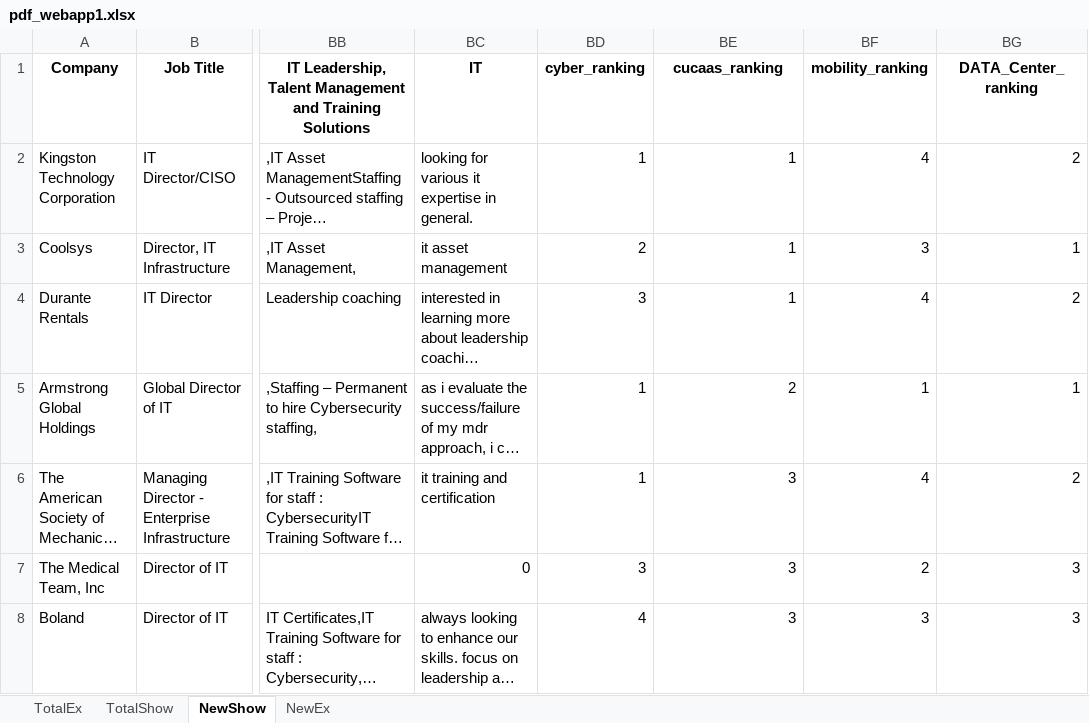
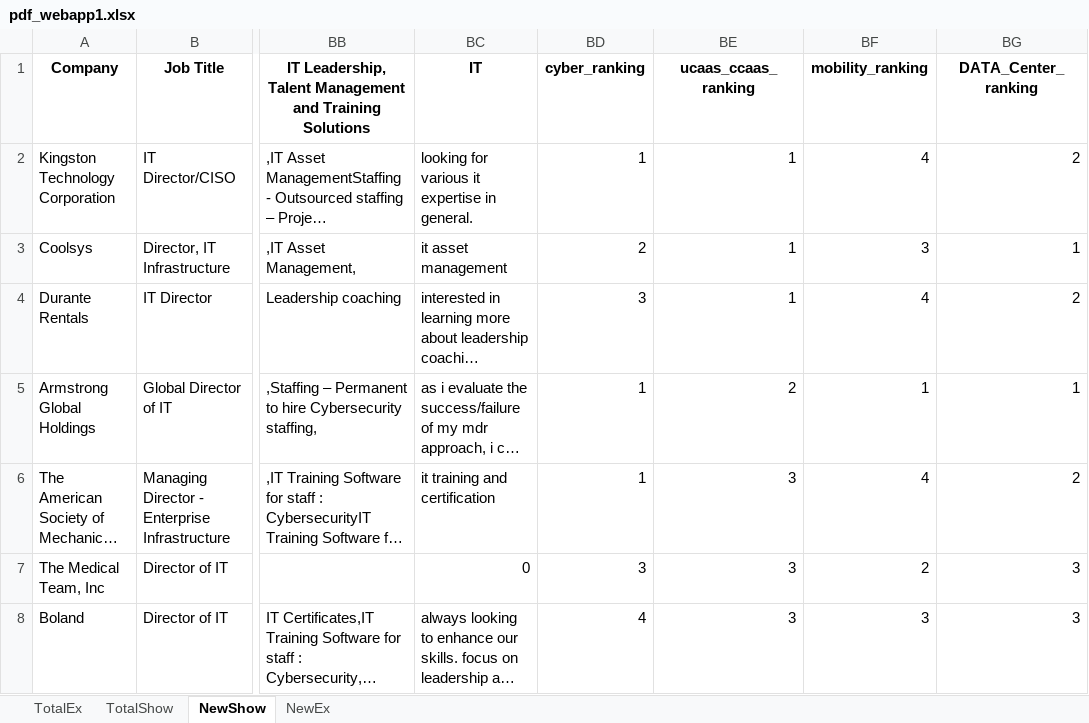
Before and after one commit to silvainfm/statStream, an Excel workbook: chasin/Demo/pdf_webapp1.xlsx, sheet NewShow, drawn as a sheet; only a part is shown, gaps mark what is left out; long unchanged cells end in …; values as stored, in another font and other column widths than the file's, no borders; the diff names each change by its address in the sheet, - before the commit and + after, or states it on an @@ line.

```diff
--- a/chasin/Demo/pdf_webapp1.xlsx (sheet NewShow)
+++ b/chasin/Demo/pdf_webapp1.xlsx (sheet NewShow)
-BE1: cucaas_ranking
+BE1: ucaas_ccaas_ranking
```
Also changed, not shown: sheet NewEx, sheet TotalShow.
